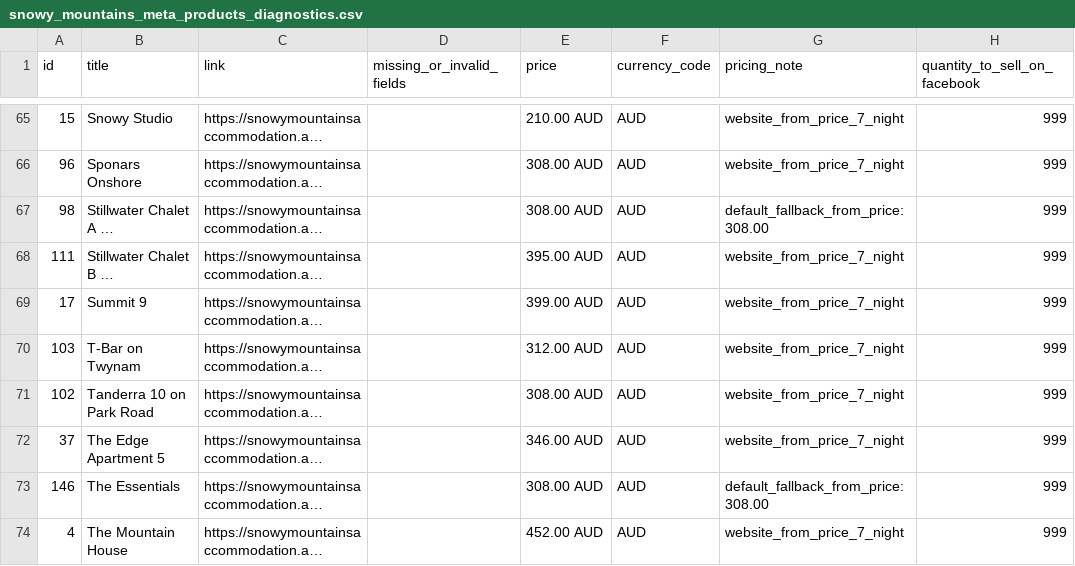
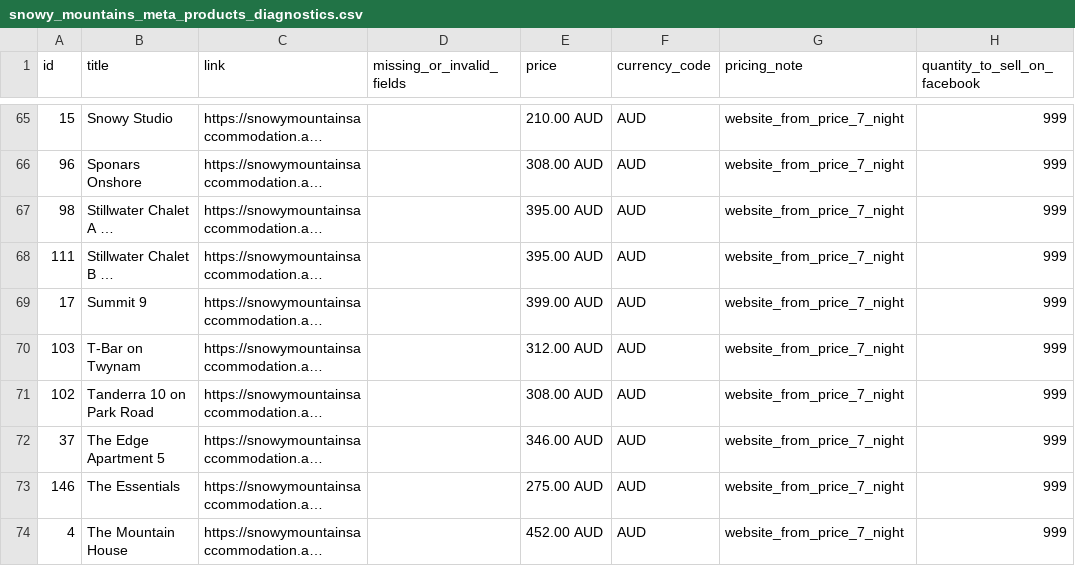
Before and after one commit to katie616/snowy-meta-feed, a CSV file: docs/snowy_mountains_meta_products_diagnostics.csv, drawn as a sheet; only a part is shown, gaps mark what is left out; long unchanged cells end in …; the diff names each change by its address in the sheet, - before the commit and + after, or states it on an @@ line.

```diff
--- a/docs/snowy_mountains_meta_products_diagnostics.csv
+++ b/docs/snowy_mountains_meta_products_diagnostics.csv
-E67 (price): 308.00 AUD
+E67 (price): 395.00 AUD
-G67 (pricing_note): default_fallback_from_price:308.00
+G67 (pricing_note): website_from_price_7_night
-E73 (price): 308.00 AUD
+E73 (price): 275.00 AUD
-G73 (pricing_note): default_fallback_from_price:308.00
+G73 (pricing_note): website_from_price_7_night
```
Also changed, not shown: docs/snowy_mountains_meta_products.csv.
